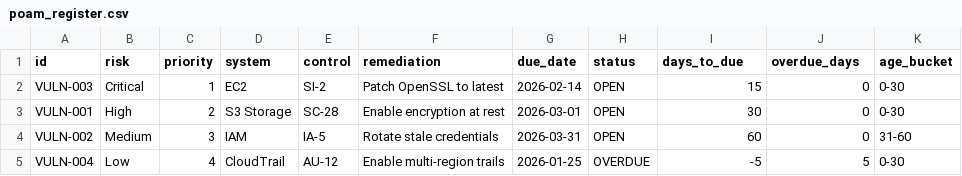
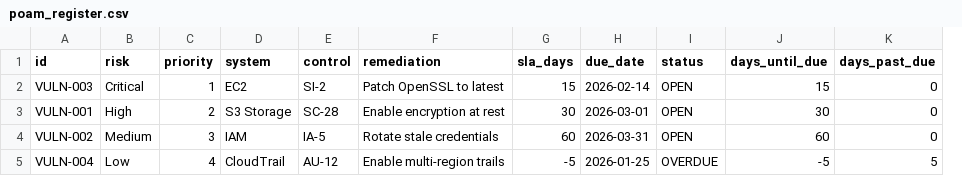
Before and after one commit to Delightsom/risk-orchestrator, a CSV file: reports/poam_register.csv, drawn as a sheet; removed rows and columns are numbered as before the commit, all else as after; the diff names each change by its address in the sheet, - before the commit and + after, or states it on an @@ line.

Commit message:
Generate POA&M register and executive summary outputs

```diff
--- a/reports/poam_register.csv
+++ b/reports/poam_register.csv
+column G (sla_days), rows 2-5: 15 | 30 | 60 | -5
-column K (age_bucket), rows 2-5: 0-30 | 0-30 | 31-60 | 0-30
-J1: days_to_due
+J1: days_until_due
-K1: overdue_days
+K1: days_past_due
```
Also changed, not shown: 5 other files.
